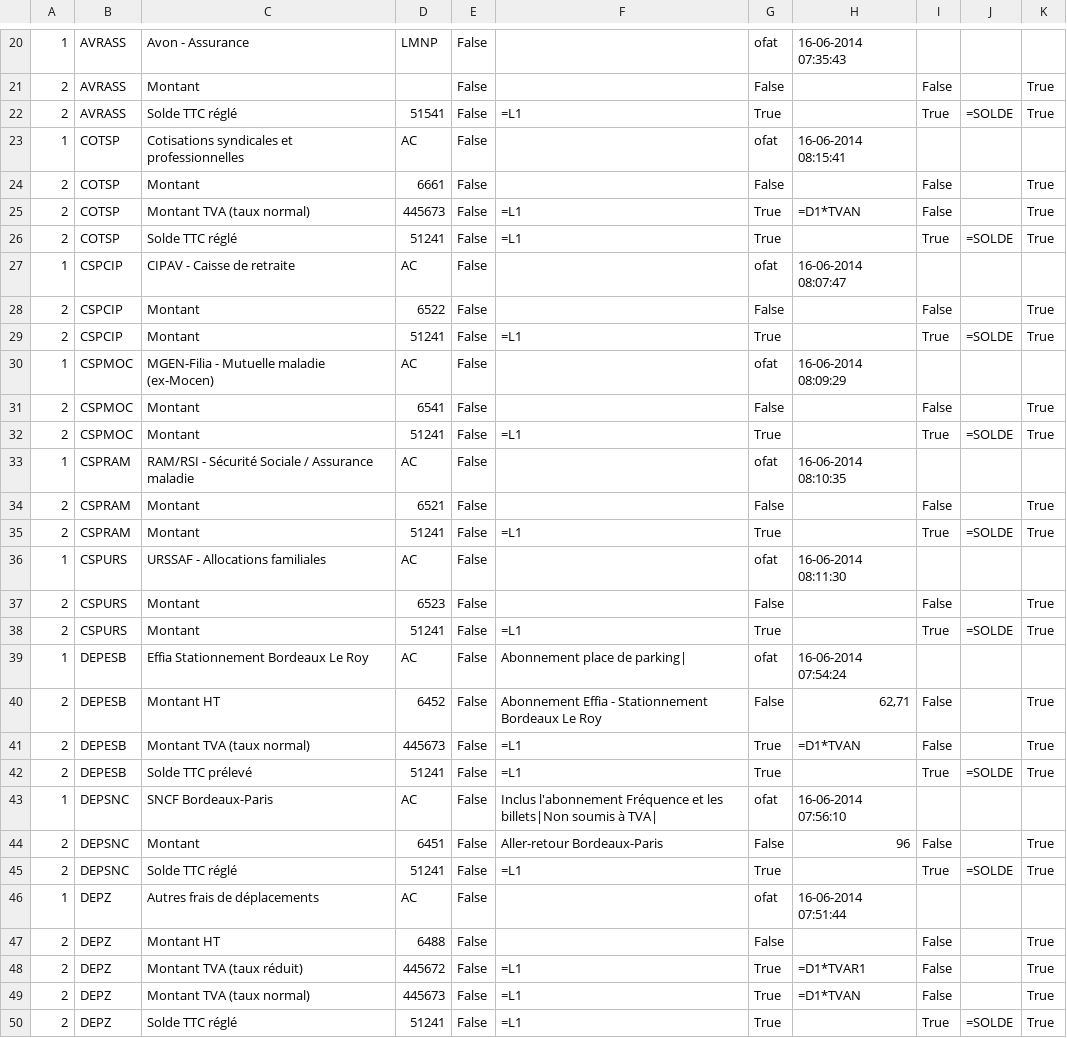
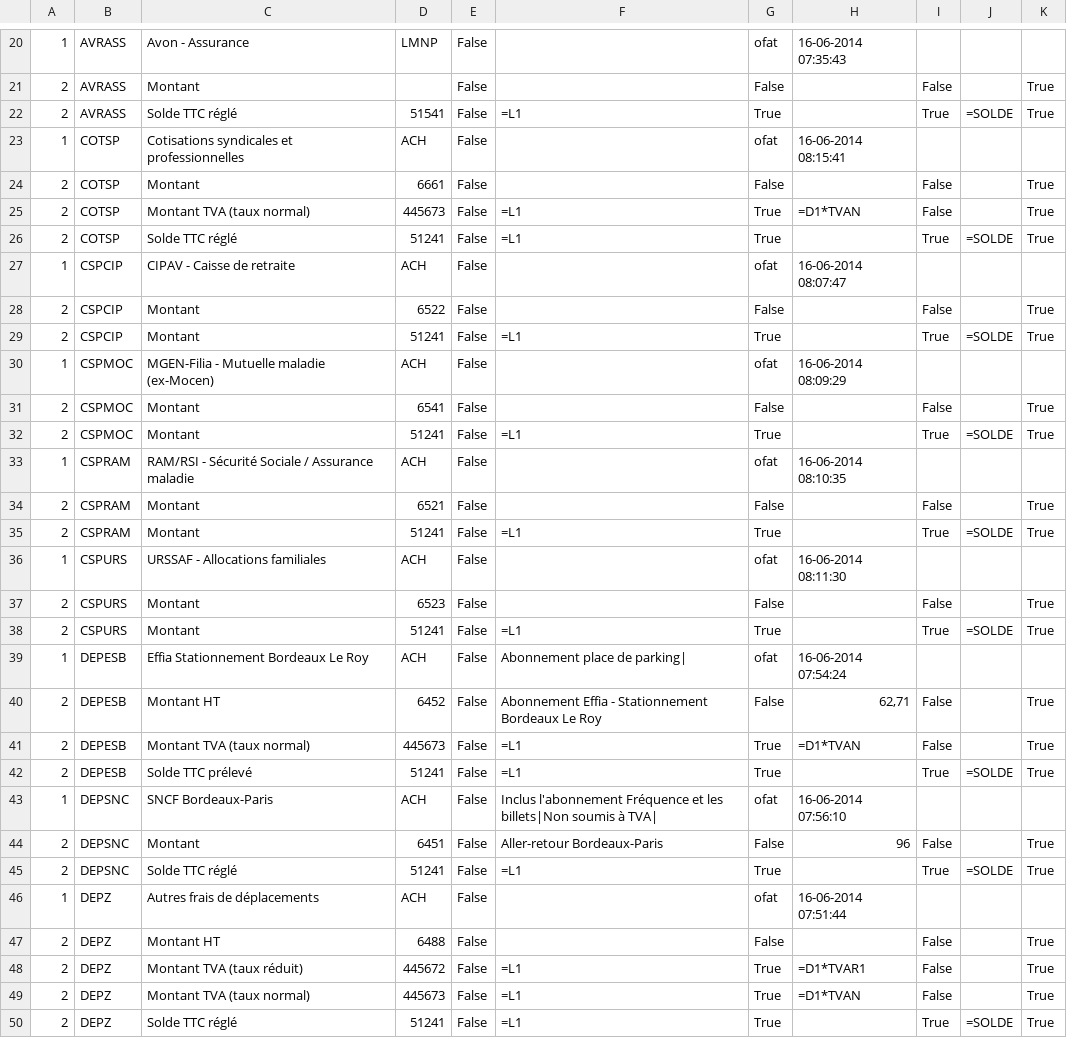
Before and after one commit to trychlos/openbook, a CSV file: misc/demo_notaire/entry_models.csv, drawn as a sheet; only a part is shown, gaps mark what is left out; the diff covers the shown part only.

```diff
--- a/misc/demo_notaire/entry_models.csv
+++ b/misc/demo_notaire/entry_models.csv
@@ -22,3 +22,3 @@
 2;AVRASS;Solde TTC réglé;51541;False;=L1;True;;True;=SOLDE;True
-1;COTSP;Cotisations syndicales et professionnelles;AC;False;;ofat;16-06-2014 08:15:41
+1;COTSP;Cotisations syndicales et professionnelles;ACH;False;;ofat;16-06-2014 08:15:41
 2;COTSP;Montant;6661;False;;False;;False;;True
@@ -26,15 +26,15 @@
 2;COTSP;Solde TTC réglé;51241;False;=L1;True;;True;=SOLDE;True
-1;CSPCIP;CIPAV - Caisse de retraite;AC;False;;ofat;16-06-2014 08:07:47
+1;CSPCIP;CIPAV - Caisse de retraite;ACH;False;;ofat;16-06-2014 08:07:47
 2;CSPCIP;Montant;6522;False;;False;;False;;True
 2;CSPCIP;Montant;51241;False;=L1;True;;True;=SOLDE;True
-1;CSPMOC;MGEN-Filia - Mutuelle maladie (ex-Mocen);AC;False;;ofat;16-06-2014 08:09:29
+1;CSPMOC;MGEN-Filia - Mutuelle maladie (ex-Mocen);ACH;False;;ofat;16-06-2014 08:09:29
 2;CSPMOC;Montant;6541;False;;False;;False;;True
 2;CSPMOC;Montant;51241;False;=L1;True;;True;=SOLDE;True
-1;CSPRAM;RAM/RSI - Sécurité Sociale / Assurance maladie;AC;False;;ofat;16-06-2014 08:10:35
+1;CSPRAM;RAM/RSI - Sécurité Sociale / Assurance maladie;ACH;False;;ofat;16-06-2014 08:10:35
 2;CSPRAM;Montant;6521;False;;False;;False;;True
 2;CSPRAM;Montant;51241;False;=L1;True;;True;=SOLDE;True
-1;CSPURS;URSSAF - Allocations familiales;AC;False;;ofat;16-06-2014 08:11:30
+1;CSPURS;URSSAF - Allocations familiales;ACH;False;;ofat;16-06-2014 08:11:30
 2;CSPURS;Montant;6523;False;;False;;False;;True
 2;CSPURS;Montant;51241;False;=L1;True;;True;=SOLDE;True
-1;DEPESB;Effia Stationnement Bordeaux Le Roy;AC;False;Abonnement place de parking|;ofat;16-06-2014 07:54:24
+1;DEPESB;Effia Stationnement Bordeaux Le Roy;ACH;False;Abonnement place de parking|;ofat;16-06-2014 07:54:24
 2;DEPESB;Montant HT;6452;False;Abonnement Effia - Stationnement Bordeaux Le Roy;False;62,71;False;;True
@@ -42,6 +42,6 @@
 2;DEPESB;Solde TTC prélevé;51241;False;=L1;True;;True;=SOLDE;True
-1;DEPSNC;SNCF Bordeaux-Paris;AC;False;Inclus l'abonnement Fréquence et les billets|Non soumis à TVA|;ofat;16-06-2014 07:56:10
+1;DEPSNC;SNCF Bordeaux-Paris;ACH;False;Inclus l'abonnement Fréquence et les billets|Non soumis à TVA|;ofat;16-06-2014 07:56:10
 2;DEPSNC;Montant;6451;False;Aller-retour Bordeaux-Paris;False;96;False;;True
 2;DEPSNC;Solde TTC réglé;51241;False;=L1;True;;True;=SOLDE;True
-1;DEPZ;Autres frais de déplacements;AC;False;;ofat;16-06-2014 07:51:44
+1;DEPZ;Autres frais de déplacements;ACH;False;;ofat;16-06-2014 07:51:44
 2;DEPZ;Montant HT;6488;False;;False;;False;;True
```
Also changed, not shown: 28 edited cells elsewhere in this file, 8 other files.
